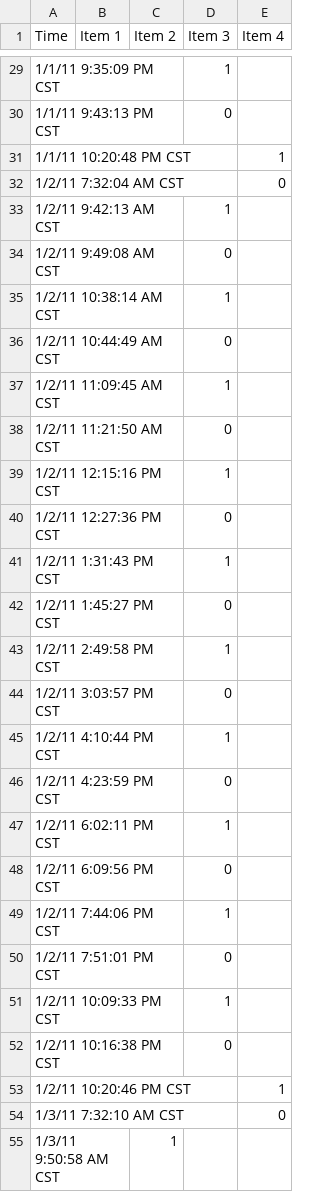
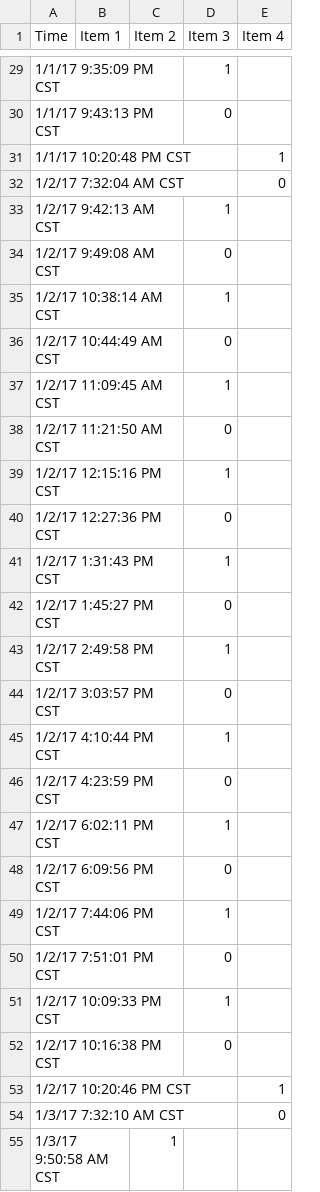
Before and after one commit to howardcheung/auto-data-preprocessor, a CSV file: dat/time_of_change.csv, drawn as a sheet; only a part is shown, gaps mark what is left out; the diff covers the shown part only.

```diff
--- a/dat/time_of_change.csv
+++ b/dat/time_of_change.csv
@@ -29,27 +29,27 @@ Time,Item 1,Item 2,Item 3,Item 4
-1/1/11 9:35:09 PM CST,,,1,
-1/1/11 9:43:13 PM CST,,,0,
-1/1/11 10:20:48 PM CST,,,,1
-1/2/11 7:32:04 AM CST,,,,0
-1/2/11 9:42:13 AM CST,,,1,
-1/2/11 9:49:08 AM CST,,,0,
-1/2/11 10:38:14 AM CST,,,1,
-1/2/11 10:44:49 AM CST,,,0,
-1/2/11 11:09:45 AM CST,,,1,
-1/2/11 11:21:50 AM CST,,,0,
-1/2/11 12:15:16 PM CST,,,1,
-1/2/11 12:27:36 PM CST,,,0,
-1/2/11 1:31:43 PM CST,,,1,
-1/2/11 1:45:27 PM CST,,,0,
-1/2/11 2:49:58 PM CST,,,1,
-1/2/11 3:03:57 PM CST,,,0,
-1/2/11 4:10:44 PM CST,,,1,
-1/2/11 4:23:59 PM CST,,,0,
-1/2/11 6:02:11 PM CST,,,1,
-1/2/11 6:09:56 PM CST,,,0,
-1/2/11 7:44:06 PM CST,,,1,
-1/2/11 7:51:01 PM CST,,,0,
-1/2/11 10:09:33 PM CST,,,1,
-1/2/11 10:16:38 PM CST,,,0,
-1/2/11 10:20:46 PM CST,,,,1
-1/3/11 7:32:10 AM CST,,,,0
-1/3/11 9:50:58 AM CST,,1,,
+1/1/17 9:35:09 PM CST,,,1,
+1/1/17 9:43:13 PM CST,,,0,
+1/1/17 10:20:48 PM CST,,,,1
+1/2/17 7:32:04 AM CST,,,,0
+1/2/17 9:42:13 AM CST,,,1,
+1/2/17 9:49:08 AM CST,,,0,
+1/2/17 10:38:14 AM CST,,,1,
+1/2/17 10:44:49 AM CST,,,0,
+1/2/17 11:09:45 AM CST,,,1,
+1/2/17 11:21:50 AM CST,,,0,
+1/2/17 12:15:16 PM CST,,,1,
+1/2/17 12:27:36 PM CST,,,0,
+1/2/17 1:31:43 PM CST,,,1,
+1/2/17 1:45:27 PM CST,,,0,
+1/2/17 2:49:58 PM CST,,,1,
+1/2/17 3:03:57 PM CST,,,0,
+1/2/17 4:10:44 PM CST,,,1,
+1/2/17 4:23:59 PM CST,,,0,
+1/2/17 6:02:11 PM CST,,,1,
+1/2/17 6:09:56 PM CST,,,0,
+1/2/17 7:44:06 PM CST,,,1,
+1/2/17 7:51:01 PM CST,,,0,
+1/2/17 10:09:33 PM CST,,,1,
+1/2/17 10:16:38 PM CST,,,0,
+1/2/17 10:20:46 PM CST,,,,1
+1/3/17 7:32:10 AM CST,,,,0
+1/3/17 9:50:58 AM CST,,1,,
```
Also changed, not shown: 152 edited cells elsewhere in this file.
